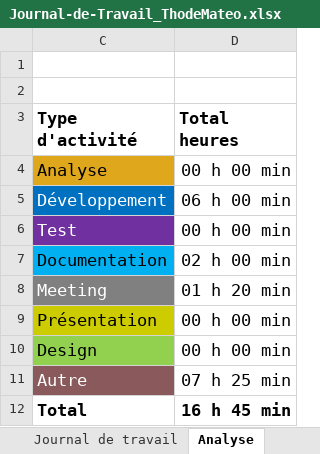
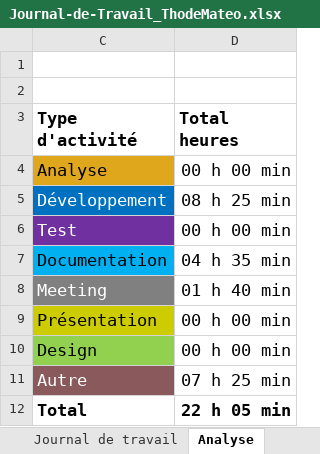
Before and after one commit to ASETML/P_Web295, an Excel workbook: frontend/Journal_de_Travail/Journal-de-Travail_ThodeMateo.xlsx, sheet Analyse, drawn as a sheet; values as stored, in another font and other column widths than the file's, no borders; charts and pictures not drawn; the diff names each change by its address in the sheet, - before the commit and + after, or states it on an @@ line.

```diff
--- a/frontend/Journal_de_Travail/Journal-de-Travail_ThodeMateo.xlsx (sheet Analyse)
+++ b/frontend/Journal_de_Travail/Journal-de-Travail_ThodeMateo.xlsx (sheet Analyse)
-D5 (Total heures): 06 h 00 min
+D5 (Total heures): 08 h 25 min
-D7 (Total heures): 02 h 00 min
+D7 (Total heures): 04 h 35 min
-D8 (Total heures): 01 h 20 min
+D8 (Total heures): 01 h 40 min
-D12 (Total heures): 16 h 45 min
+D12 (Total heures): 22 h 05 min
```
Also changed, not shown: sheet Journal de travail, hidden cells, charts or pictures.
